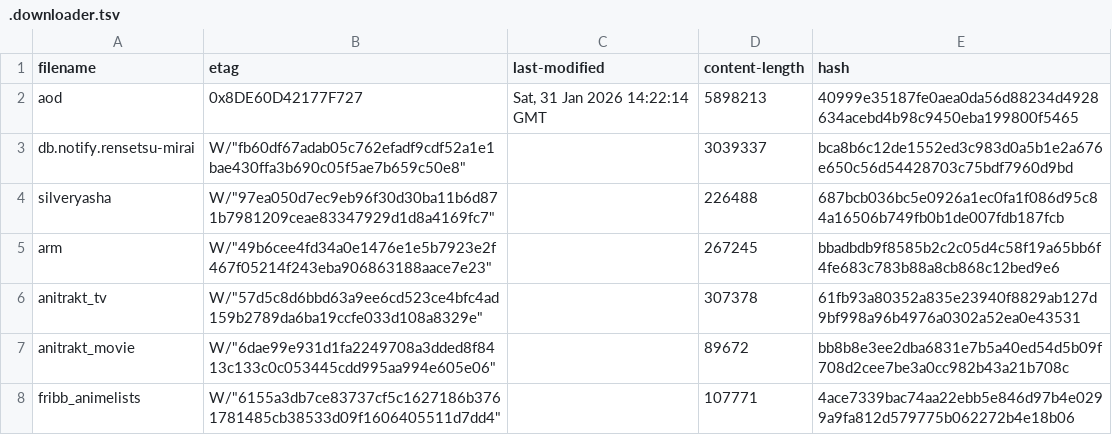
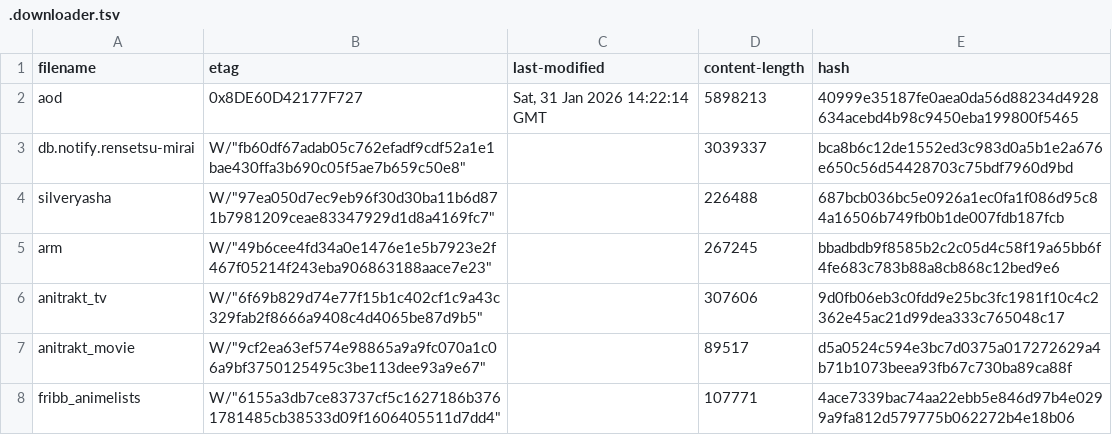
Before and after one commit to nattadasu/animeApi, a TSV file: database/raw/.downloader.tsv, drawn as a sheet.

```diff
--- a/database/raw/.downloader.tsv
+++ b/database/raw/.downloader.tsv
@@ -5,4 +5,4 @@ silveryasha	W/"97ea050d7ec9eb96f30d30ba11b6d871b7981209ceae83347929d1d8a4169fc7"
 arm	W/"49b6cee4fd34a0e1476e1e5b7923e2f467f05214f243eba906863188aace7e23"		267245	bbadbdb9f8585b2c2c05d4c58f19a65bb6f4fe683c783b88a8cb868c12bed9e6
-anitrakt_tv	W/"57d5c8d6bbd63a9ee6cd523ce4bfc4ad159b2789da6ba19ccfe033d108a8329e"		307378	61fb93a80352a835e23940f8829ab127d9bf998a96b4976a0302a52ea0e43531
-anitrakt_movie	W/"6dae99e931d1fa2249708a3dded8f8413c133c0c053445cdd995aa994e605e06"		89672	bb8b8e3ee2dba6831e7b5a40ed54d5b09f708d2cee7be3a0cc982b43a21b708c
+anitrakt_tv	W/"6f69b829d74e77f15b1c402cf1c9a43c329fab2f8666a9408c4d4065be87d9b5"		307606	9d0fb06eb3c0fdd9e25bc3fc1981f10c4c2362e45ac21d99dea333c765048c17
+anitrakt_movie	W/"9cf2ea63ef574e98865a9a9fc070a1c06a9bf3750125495c3be113dee93a9e67"		89517	d5a0524c594e3bc7d0375a017272629a4b71b1073beea93fb67c730ba89ca88f
 fribb_animelists	W/"6155a3db7ce83737cf5c1627186b3761781485cb38533d09f1606405511d7dd4"		107771	4ace7339bac74aa22ebb5e846d97b4e0299a9fa812d579775b062272b4e18b06
```
Also changed, not shown: 16 other files.
